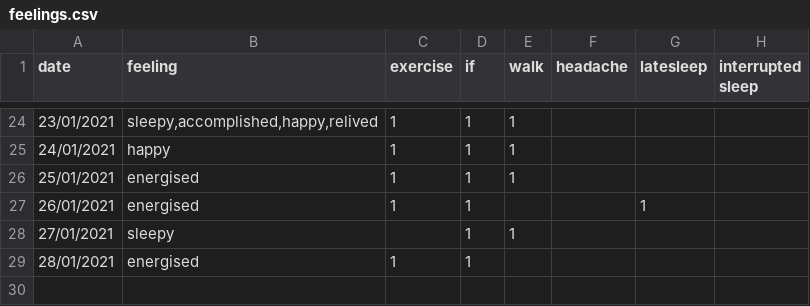
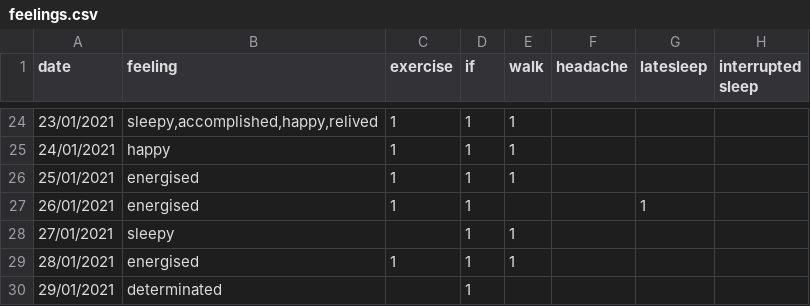
Before and after one commit to Amarilda/KPI, a CSV file: feelings.csv, drawn as a sheet; only a part is shown, gaps mark what is left out.

Commit message:
Update feelings.csv

```diff
--- a/feelings.csv
+++ b/feelings.csv
@@ -28,2 +28,3 @@ date,feeling,exercise,if,walk,headache,latesleep,interrupted sleep
 27/01/2021,sleepy,,1,1,,,
-28/01/2021,energised,1,1
+28/01/2021,energised,1,1,1
+29/01/2021,determinated,,1,
```
